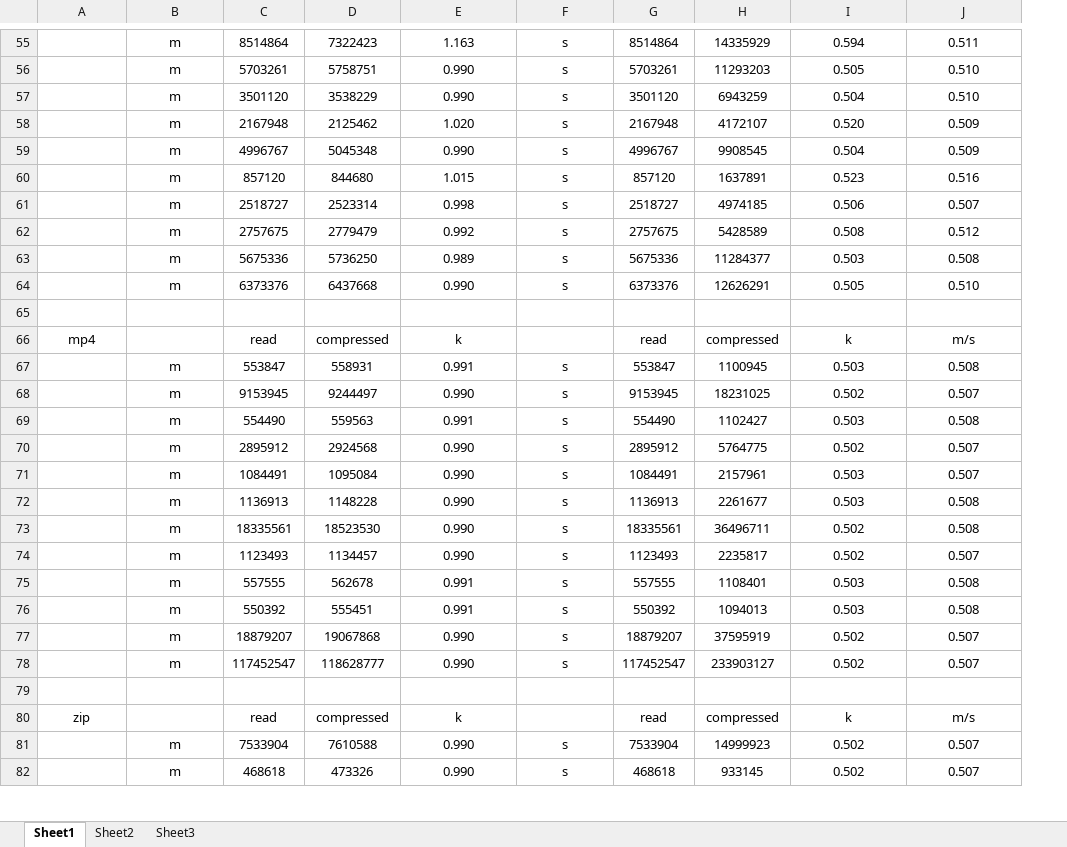
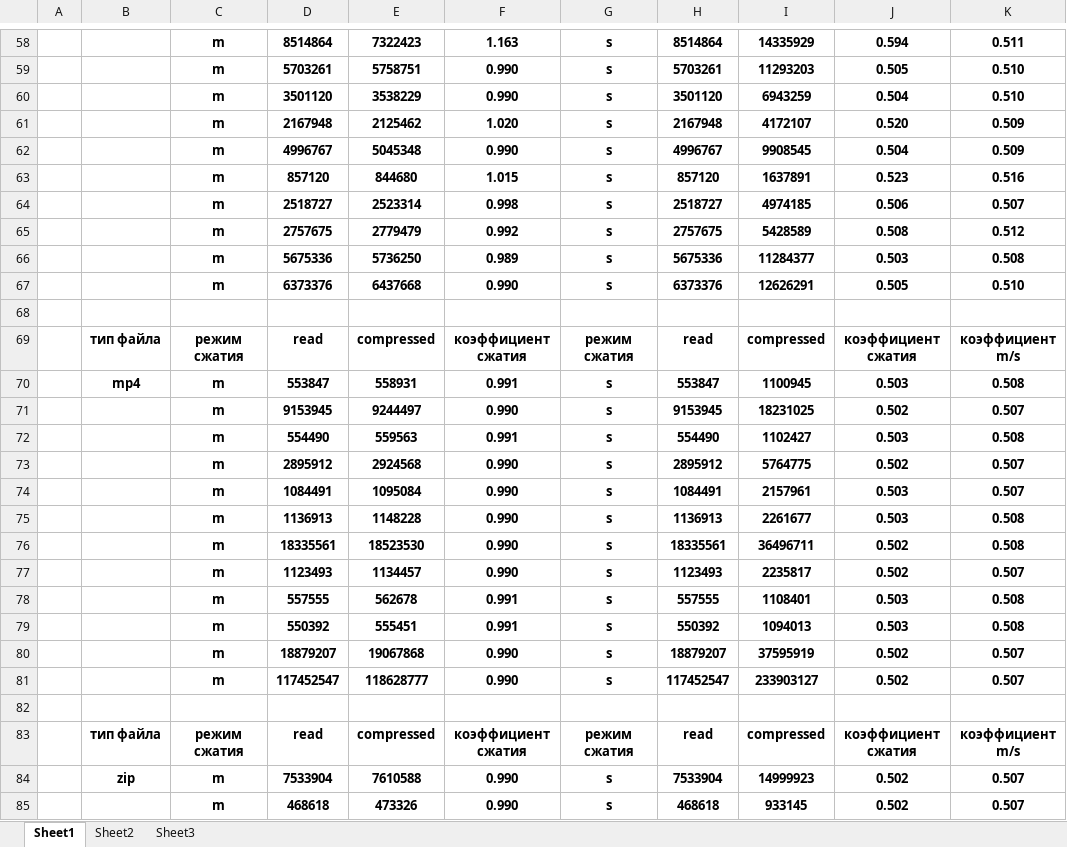
Before and after one commit to innkus/otus, an Excel workbook: Algo/24/статистика.xlsx, sheet Sheet1, drawn as a sheet; only a part is shown, gaps mark what is left out; values as stored, in another font and other column widths than the file's, no borders; removed rows and columns are numbered as before the commit, all else as after; the diff covers the shown part only; the diff names each change by its address in the sheet, - before the commit and + after, or states it on an @@ line.

```diff
--- a/Algo/24/статистика.xlsx (sheet Sheet1)
+++ b/Algo/24/статистика.xlsx (sheet Sheet1)
+column A, empty
-C58:K67 bold: off
+C58:K67 bold: on
-row 66: mp4 |  | read | compressed | k |  | read | compressed | k | m/s
+row 69:  | тип файла | режим сжатия | read | compressed | коэффициент сжатия | режим сжатия | read | compressed | коэффициент сжатия | коэффициент m/s
-B70: (empty)
+B70: mp4
-C70:K81 bold: off
+C70:K81 bold: on
-row 80: zip |  | read | compressed | k |  | read | compressed | k | m/s
+row 83:  | тип файла | режим сжатия | read | compressed | коэффициент сжатия | режим сжатия | read | compressed | коэффициент сжатия | коэффициент m/s
-B84: (empty)
+B84: zip
-C84:K85 bold: off
+C84:K85 bold: on
```
Also changed, not shown: 6 added rows, 3 removed rows, 12 edited cells and cell formats elsewhere in this sheet, formulas that keep their value.
